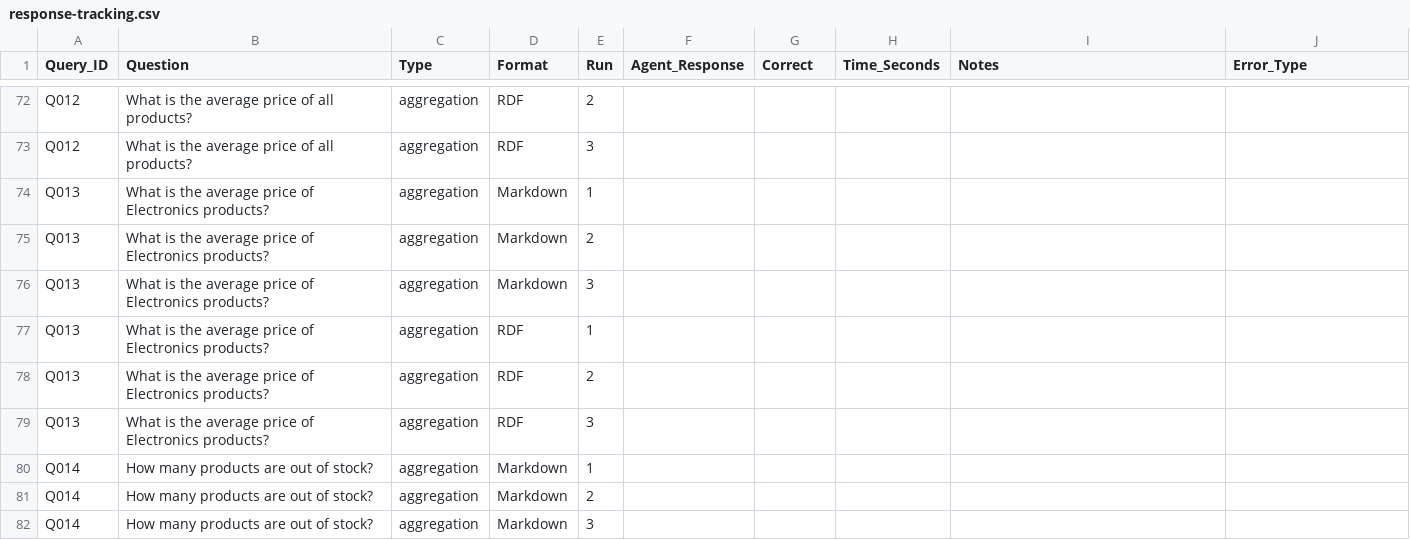
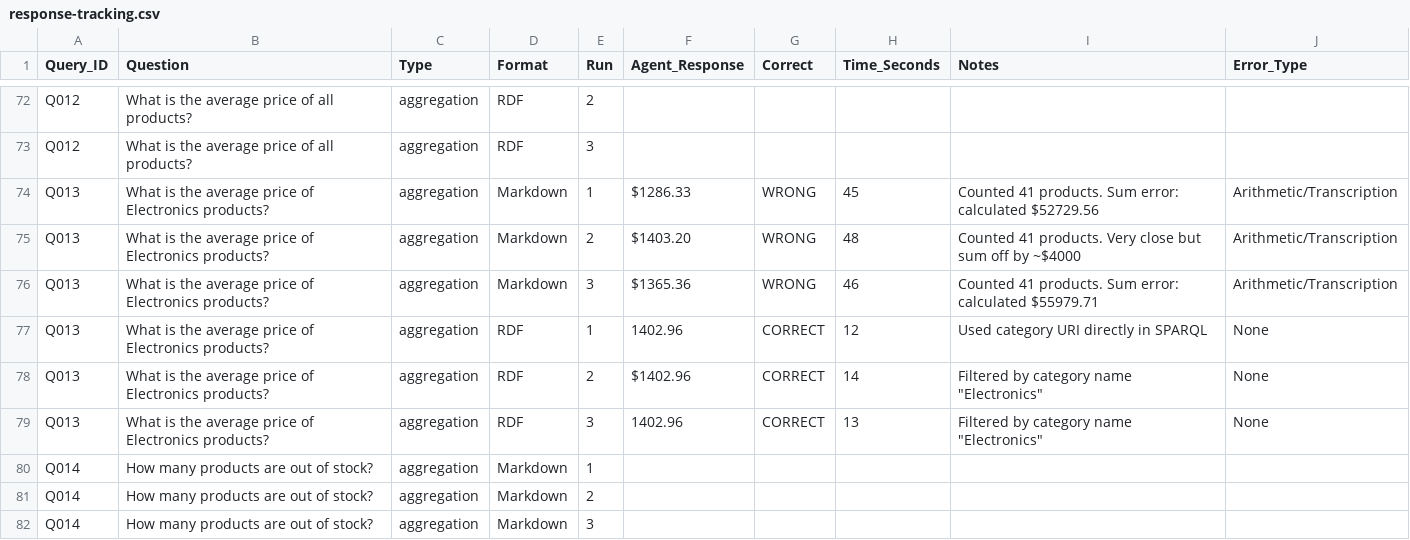
Before and after one commit to angelo-v/opencode-playground, a CSV file: experiment/results/response-tracking.csv, drawn as a sheet; only a part is shown, gaps mark what is left out.

Commit message:
add Q013 experiment findings: RDF outperforms Markdown in reliability and accuracy for aggregation queries

```diff
--- a/experiment/results/response-tracking.csv
+++ b/experiment/results/response-tracking.csv
@@ -73,8 +73,8 @@ Q012,What is the average price of all products?,aggregation,RDF,2,,,,,
 Q012,What is the average price of all products?,aggregation,RDF,3,,,,,
-Q013,What is the average price of Electronics products?,aggregation,Markdown,1,,,,,
-Q013,What is the average price of Electronics products?,aggregation,Markdown,2,,,,,
-Q013,What is the average price of Electronics products?,aggregation,Markdown,3,,,,,
-Q013,What is the average price of Electronics products?,aggregation,RDF,1,,,,,
-Q013,What is the average price of Electronics products?,aggregation,RDF,2,,,,,
-Q013,What is the average price of Electronics products?,aggregation,RDF,3,,,,,
+Q013,What is the average price of Electronics products?,aggregation,Markdown,1,$1286.33,WRONG,45,Counted 41 products. Sum error: calculated $52729.56,Arithmetic/Transcription
+Q013,What is the average price of Electronics products?,aggregation,Markdown,2,$1403.20,WRONG,48,Counted 41 products. Very close but sum off by ~$4000,Arithmetic/Transcription
+Q013,What is the average price of Electronics products?,aggregation,Markdown,3,$1365.36,WRONG,46,Counted 41 products. Sum error: calculated $55979.71,Arithmetic/Transcription
+Q013,What is the average price of Electronics products?,aggregation,RDF,1,1402.96,CORRECT,12,Used category URI directly in SPARQL,None
+Q013,What is the average price of Electronics products?,aggregation,RDF,2,$1402.96,CORRECT,14,Filtered by category name "Electronics",None
+Q013,What is the average price of Electronics products?,aggregation,RDF,3,1402.96,CORRECT,13,Filtered by category name "Electronics",None,
 Q014,How many products are out of stock?,aggregation,Markdown,1,,,,,
```
Also changed, not shown: 1 other file.
